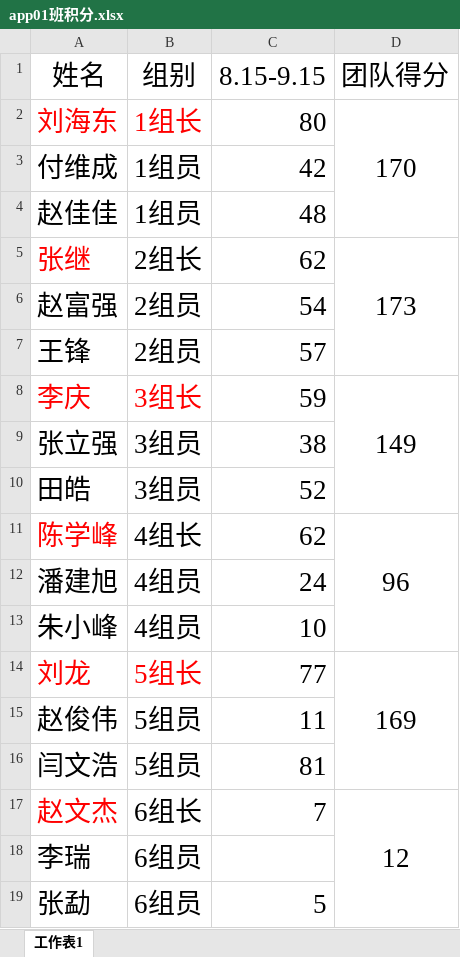
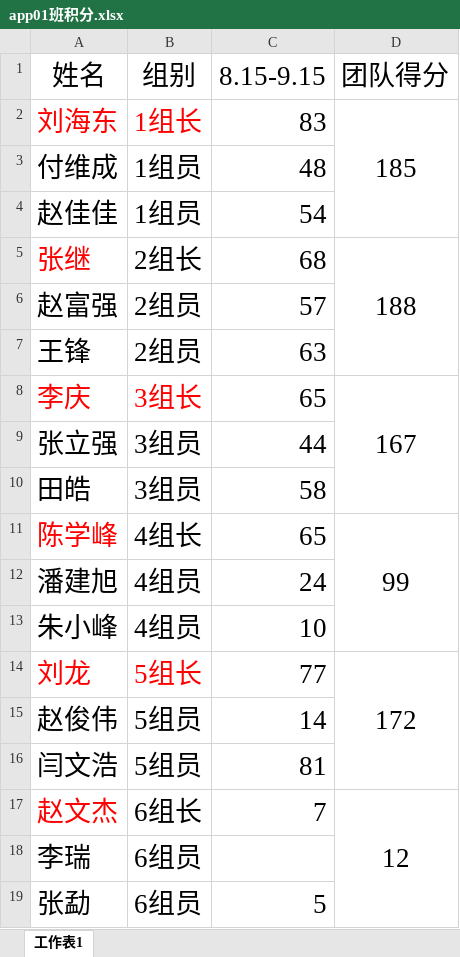
Before and after one commit to guoyang123/app01_integral, an Excel workbook: app01班积分.xlsx, sheet 工作表1, drawn as a sheet; values as stored, in another font and other column widths than the file's, no borders; the diff names each change by its address in the sheet, - before the commit and + after, or states it on an @@ line.

Commit message:
20160909 am2

```diff
--- a/app01班积分.xlsx (sheet 工作表1)
+++ b/app01班积分.xlsx (sheet 工作表1)
-C2 (8.15-9.15): 80
+C2 (8.15-9.15): 83
-D2 (团队得分): 170
+D2 (团队得分): 185
-C3 (8.15-9.15): 42
+C3 (8.15-9.15): 48
-C4 (8.15-9.15): 48
+C4 (8.15-9.15): 54
-C5 (8.15-9.15): 62
+C5 (8.15-9.15): 68
-D5 (团队得分): 173
+D5 (团队得分): 188
-C6 (8.15-9.15): 54
+C6 (8.15-9.15): 57
-C7 (8.15-9.15): 57
+C7 (8.15-9.15): 63
-C8 (8.15-9.15): 59
+C8 (8.15-9.15): 65
-D8 (团队得分): 149
+D8 (团队得分): 167
-C9 (8.15-9.15): 38
+C9 (8.15-9.15): 44
-C10 (8.15-9.15): 52
+C10 (8.15-9.15): 58
-C11 (8.15-9.15): 62
+C11 (8.15-9.15): 65
-D11 (团队得分): 96
+D11 (团队得分): 99
-D14 (团队得分): 169
+D14 (团队得分): 172
-C15 (8.15-9.15): 11
+C15 (8.15-9.15): 14
```
